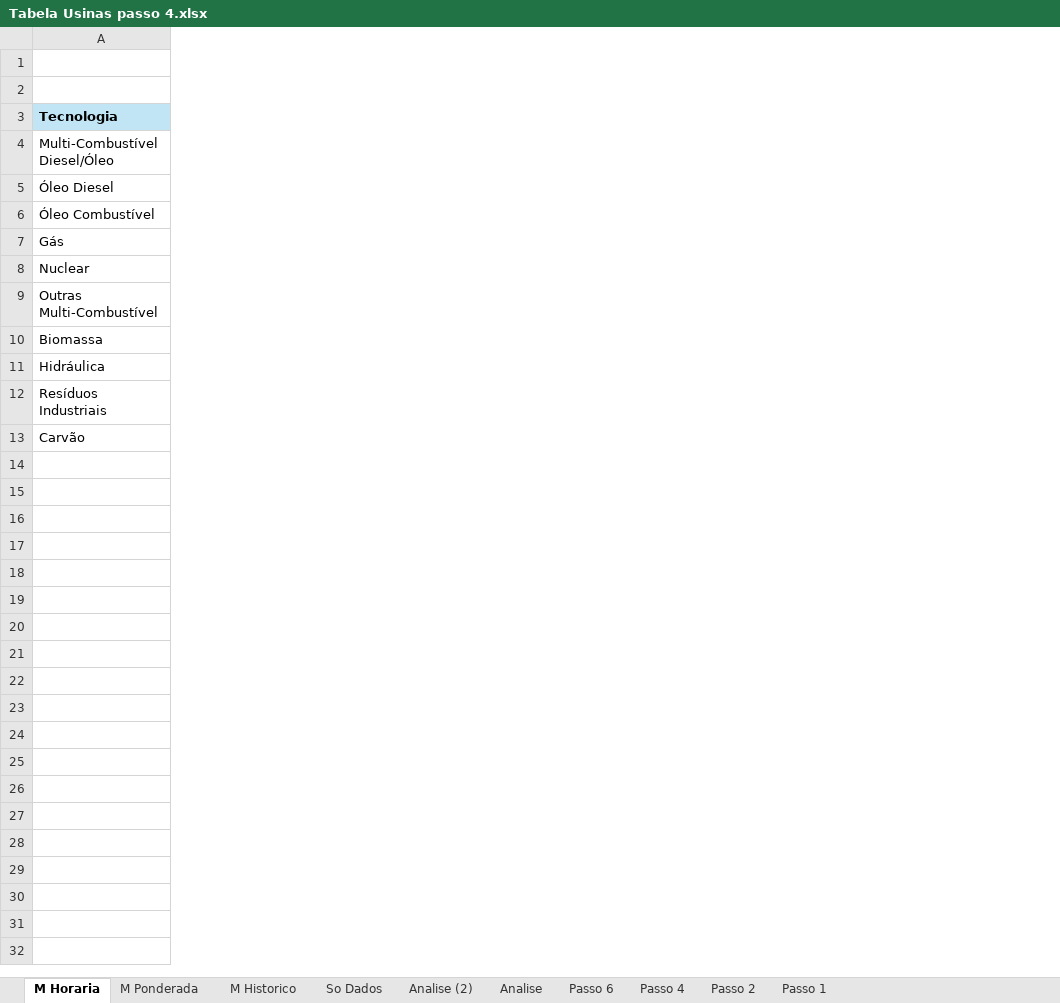
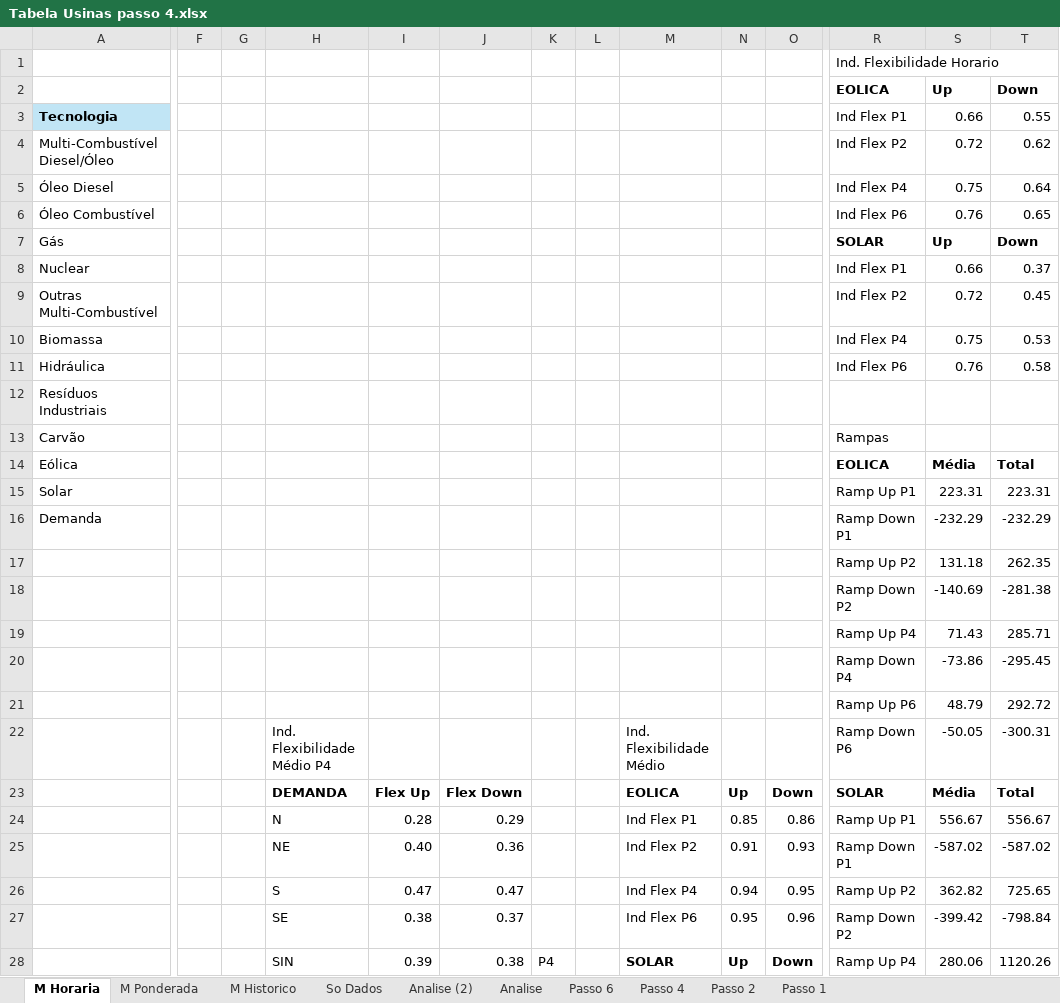
Before and after one commit to jonathanvvelasco/MecFlex, an Excel workbook: Exploratoria Curtailment/Tabela Usinas passo 4.xlsx, sheet M Horaria, drawn as a sheet; only a part is shown, gaps mark what is left out; values as stored, in another font and other column widths than the file's, no borders; charts and pictures not drawn; rows hold the shown columns only; the diff covers the shown part only; the diff names each change by its address in the sheet, - before the commit and + after, or states it on an @@ line.

Commit message:
Calcula Flexibilidades Negativas
Calcula flexibilidades negativas para?
- Eolica
- Solar
- Demanda

```diff
--- a/Exploratoria Curtailment/Tabela Usinas passo 4.xlsx (sheet M Horaria)
+++ b/Exploratoria Curtailment/Tabela Usinas passo 4.xlsx (sheet M Horaria)
+column F, empty
+column G, empty
+column H, empty
+column I, empty
+column J, empty
+column K, empty
+column L, empty
+column M, empty
+column N, empty
+column O, empty
+column R (Ind Flex P1), rows 1-2: Ind. Flexibilidade Horario | EOLICA; rows 4-13: Ind Flex P2 | Ind Flex P4 | Ind Flex P6 | SOLAR | Ind Flex P1 | Ind Flex P2 | Ind Flex P4 | Ind Flex P6 |  | Rampas
+column S (0.66), row 2: Up; rows 4-11: 0.72 | 0.75 | 0.76 | Up | 0.66 | 0.72 | 0.75 | 0.76
+column T (0.55), row 2: Down; rows 4-11: 0.62 | 0.64 | 0.65 | Down | 0.37 | 0.45 | 0.53 | 0.58
-row 2: (empty)
+row 2:  |  |  |  |  |  |  |  |  |  |  | EOLICA | Up | Down
+row 14: Eólica |  |  |  |  |  |  |  |  |  |  | EOLICA | Média | Total
+row 15: Solar |  |  |  |  |  |  |  |  |  |  | Ramp Up P1 | 223.31 | 223.31
+row 16: Demanda |  |  |  |  |  |  |  |  |  |  | Ramp Down P1 | -232.29 | -232.29
+row 17:  |  |  |  |  |  |  |  |  |  |  | Ramp Up P2 | 131.18 | 262.35
+row 18:  |  |  |  |  |  |  |  |  |  |  | Ramp Down P2 | -140.69 | -281.38
+row 19:  |  |  |  |  |  |  |  |  |  |  | Ramp Up P4 | 71.43 | 285.71
+row 20:  |  |  |  |  |  |  |  |  |  |  | Ramp Down P4 | -73.86 | -295.45
+row 21:  |  |  |  |  |  |  |  |  |  |  | Ramp Up P6 | 48.79 | 292.72
+row 22:  |  |  | Ind. Flexibilidade Médio P4 |  |  |  |  | Ind. Flexibilidade Médio |  |  | Ramp Down P6 | -50.05 | -300.31
+row 23:  |  |  | DEMANDA | Flex Up | Flex Down |  |  | EOLICA | Up | Down | SOLAR | Média | Total
+row 24:  |  |  | N | 0.28 | 0.29 |  |  | Ind Flex P1 | 0.85 | 0.86 | Ramp Up P1 | 556.67 | 556.67
+row 25:  |  |  | NE | 0.40 | 0.36 |  |  | Ind Flex P2 | 0.91 | 0.93 | Ramp Down P1 | -587.02 | -587.02
+row 26:  |  |  | S | 0.47 | 0.47 |  |  | Ind Flex P4 | 0.94 | 0.95 | Ramp Up P2 | 362.82 | 725.65
+row 27:  |  |  | SE | 0.38 | 0.37 |  |  | Ind Flex P6 | 0.95 | 0.96 | Ramp Down P2 | -399.42 | -798.84
+row 28:  |  |  | SIN | 0.39 | 0.38 | P4 |  | SOLAR | Up | Down | Ramp Up P4 | 280.06 | 1120.26
```
Also changed, not shown: 4 added rows and 2 added columns elsewhere in this sheet, charts or pictures, 1 other file.
